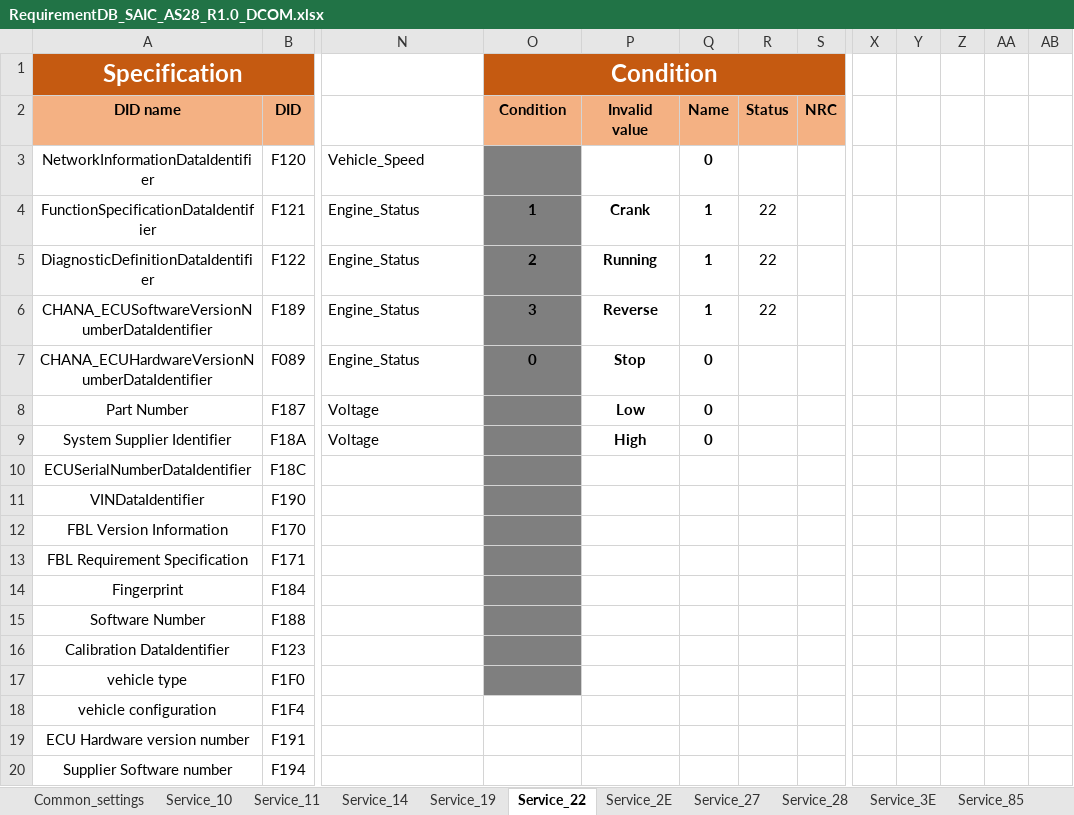
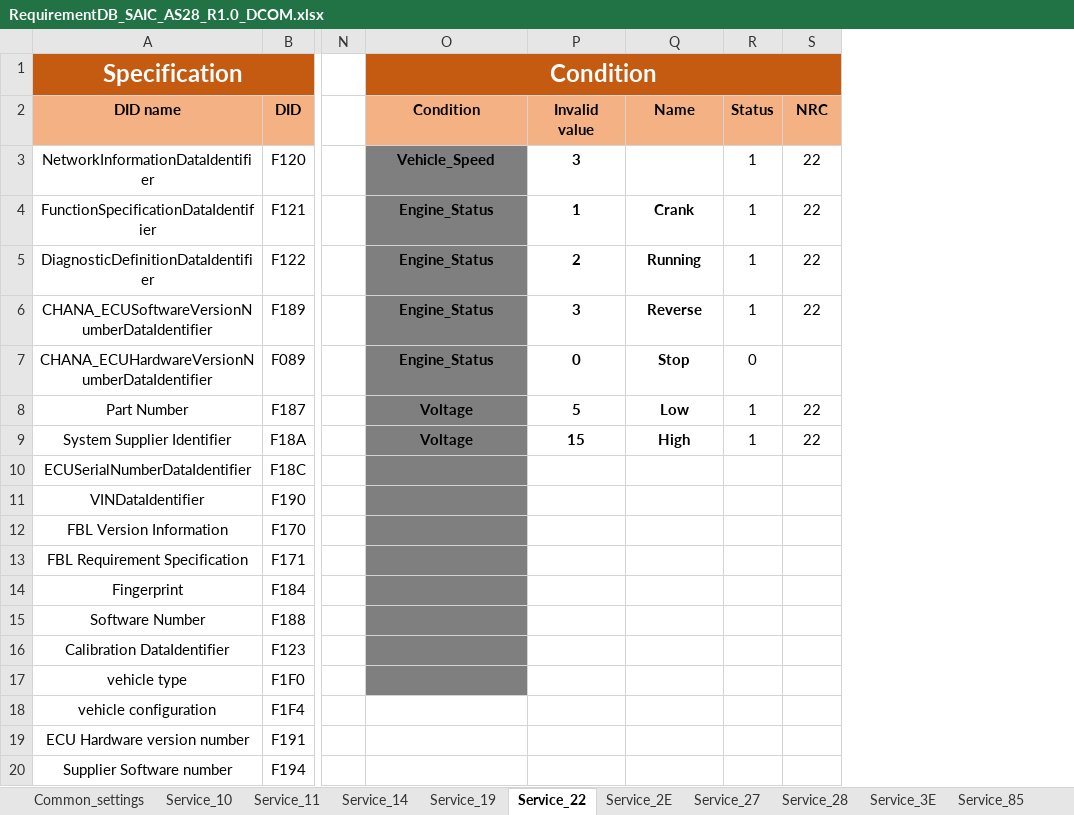
Before and after one commit to HyNguyenAnh/DCOM_TestcaseTool, an Excel workbook: dcomtestcasegeneration/Source/dcom/bin/Debug/DB_Requirement/RequirementDB_SAIC_AS28_R1.0_DCOM.xlsx, sheet Service_22, drawn as a sheet; only a part is shown, gaps mark what is left out; values as stored, in another font and other column widths than the file's, no borders; removed rows and columns are numbered as before the commit, all else as after; the diff names each change by its address in the sheet, - before the commit and + after, or states it on an @@ line.

```diff
--- a/dcomtestcasegeneration/Source/dcom/bin/Debug/DB_Requirement/RequirementDB_SAIC_AS28_R1.0_DCOM.xlsx (sheet Service_22)
+++ b/dcomtestcasegeneration/Source/dcom/bin/Debug/DB_Requirement/RequirementDB_SAIC_AS28_R1.0_DCOM.xlsx (sheet Service_22)
+column N, empty
-column S, row 2: NRC
-column X, empty
-column Y, empty
-column Z, empty
-column AA, empty
-column AB, empty
-O1: (empty)
+O1: Condition
-O1 fill: none
+O1 fill: #C55A11
+O1:S1 merged
-P1: Condition
+P1: (empty)
-O1:S1 merged
-O2 (Condition): (empty)
+O2 (Condition): Condition
-O2 fill: none
+O2 fill: #F4B183
-P2: Condition
+P2: Invalid value
-Q2: Invalid value
+Q2: Name
-R2: Name
+R2: Status
-S2: Status
+S2: NRC
-O3:O17 fill: none
+O3:O17 fill: #7F7F7F
@@ O3:O9 bold: off → on, alignment: left → center @@
-P3: (empty)
+P3: 3
-P3:P17 fill: #7F7F7F
+P3:P17 fill: none
-R3: 0
+R3: 1
-R3:R9 bold: on
+R3:R9 bold: off
-S3: (empty)
+S3: 22
-P8: (empty)
+P8: 5
-R8:R9: 0
+R8:R9: 1
-S8:S9: (empty)
+S8:S9: 22
-P9: (empty)
+P9: 15
```
Also changed, not shown: sheet Service_3E, sheet Service_2E, sheet Service_27, sheet Service_85, sheet Common_settings, dcomtestcasegeneration/Document/CA_C385EV_BL02_RC09_ DCOM_Full_VIIIICAMPC-516.xlsx, dcomtestcasegeneration/Source/dcom/bin/Debug/DB_Template/Template.xlsx, 40 other files.
